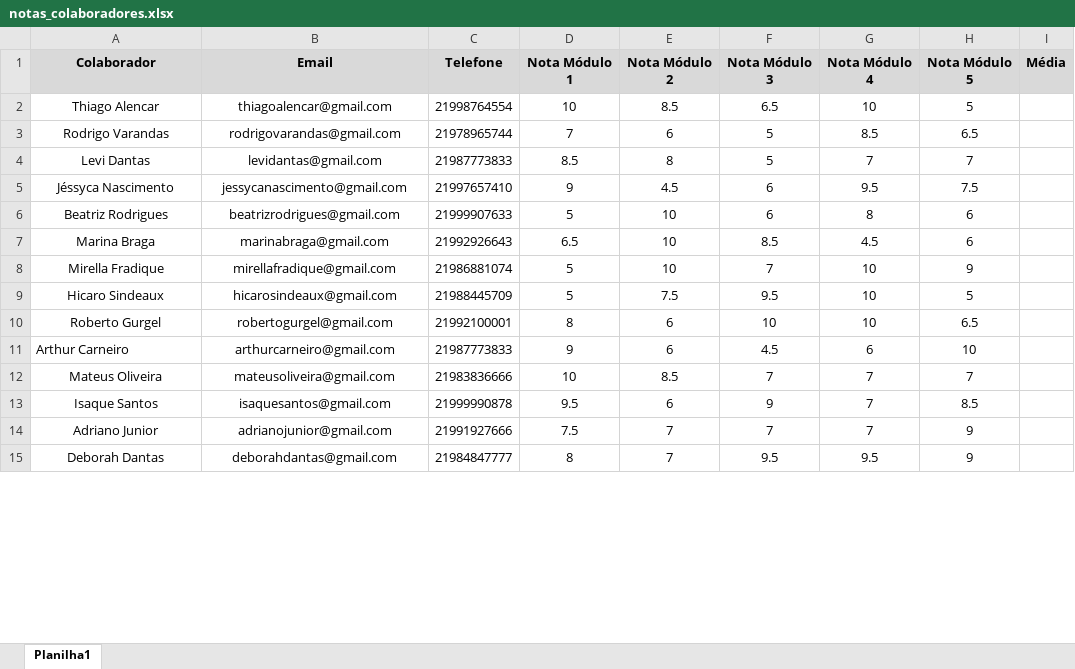
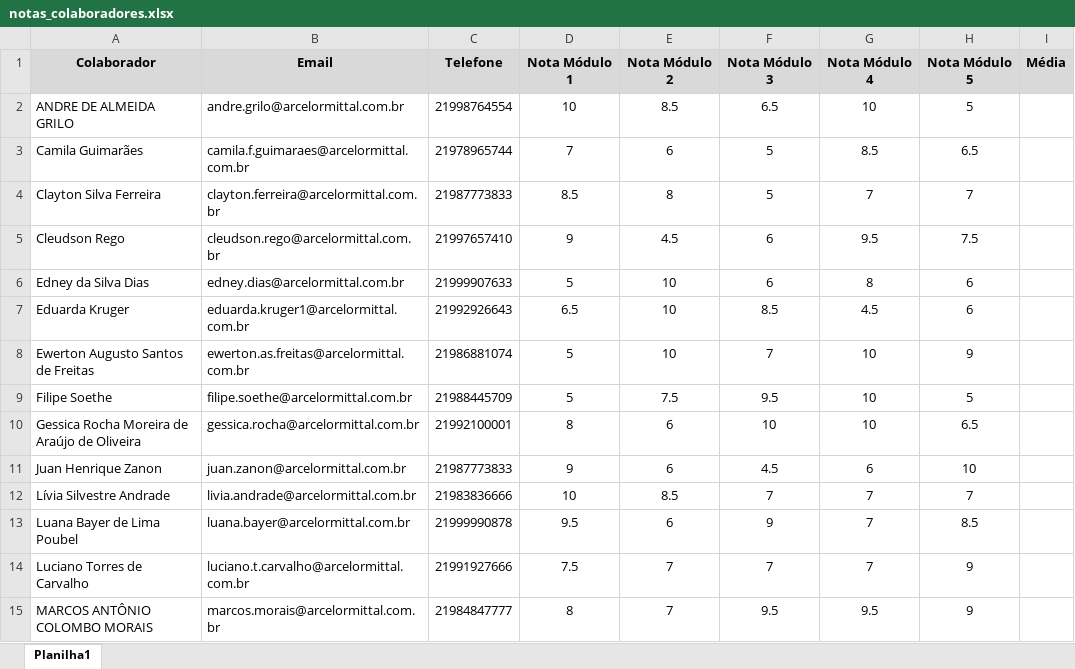
Before and after one commit to FranciscoFontoura/franciscofontoura.github.io, an Excel workbook: notas_colaboradores.xlsx, sheet Planilha1, drawn as a sheet; only a part is shown; values as stored, in another font and other column widths than the file's, no borders; conditional formats not drawn; the diff covers the shown part only; the diff names each change by its address in the sheet, - before the commit and + after, or states it on an @@ line.

Commit message:
att tabela notas

```diff
--- a/notas_colaboradores.xlsx (sheet Planilha1)
+++ b/notas_colaboradores.xlsx (sheet Planilha1)
-A2 (Colaborador): Thiago Alencar
+A2 (Colaborador): ANDRE DE ALMEIDA GRILO
-A2:B10 alignment: center
+A2:B10 alignment: left
-B2 (Email): thiagoalencar@gmail.com
+B2 (Email): andre.grilo@arcelormittal.com.br
-A3 (Colaborador): Rodrigo Varandas
+A3 (Colaborador): Camila Guimarães
-B3 (Email): rodrigovarandas@gmail.com
+B3 (Email): camila.f.guimaraes@arcelormittal.com.br
-A4 (Colaborador): Levi Dantas
+A4 (Colaborador): Clayton Silva Ferreira
-B4 (Email): levidantas@gmail.com
+B4 (Email): clayton.ferreira@arcelormittal.com.br
-A5 (Colaborador): Jéssyca Nascimento
+A5 (Colaborador): Cleudson Rego
-B5 (Email): jessycanascimento@gmail.com
+B5 (Email): cleudson.rego@arcelormittal.com.br
-A6 (Colaborador): Beatriz Rodrigues
+A6 (Colaborador): Edney da Silva Dias
-B6 (Email): beatrizrodrigues@gmail.com
+B6 (Email): edney.dias@arcelormittal.com.br
-A7 (Colaborador): Marina Braga
+A7 (Colaborador): Eduarda Kruger
-B7 (Email): marinabraga@gmail.com
+B7 (Email): eduarda.kruger1@arcelormittal.com.br
-A8 (Colaborador): Mirella Fradique
+A8 (Colaborador): Ewerton Augusto Santos de Freitas
-B8 (Email): mirellafradique@gmail.com
+B8 (Email): ewerton.as.freitas@arcelormittal.com.br
-A9 (Colaborador): Hicaro Sindeaux
+A9 (Colaborador): Filipe Soethe
-B9 (Email): hicarosindeaux@gmail.com
+B9 (Email): filipe.soethe@arcelormittal.com.br
-A10 (Colaborador): Roberto Gurgel
+A10 (Colaborador): Gessica Rocha Moreira de Araújo de Oliveira
-B10 (Email): robertogurgel@gmail.com
+B10 (Email): gessica.rocha@arcelormittal.com.br
-A11 (Colaborador): Arthur Carneiro
+A11 (Colaborador): Juan Henrique Zanon
-B11 (Email): arthurcarneiro@gmail.com
+B11 (Email): juan.zanon@arcelormittal.com.br
-B11 alignment: center
+B11 alignment: left
-A12 (Colaborador): Mateus Oliveira
+A12 (Colaborador): Lívia Silvestre Andrade
-A12:B15 alignment: center
+A12:B15 alignment: left
-B12 (Email): mateusoliveira@gmail.com
+B12 (Email): livia.andrade@arcelormittal.com.br
-A13 (Colaborador): Isaque Santos
+A13 (Colaborador): Luana Bayer de Lima Poubel
-B13 (Email): isaquesantos@gmail.com
+B13 (Email): luana.bayer@arcelormittal.com.br
-A14 (Colaborador): Adriano Junior
+A14 (Colaborador): Luciano Torres de Carvalho
-B14 (Email): adrianojunior@gmail.com
+B14 (Email): luciano.t.carvalho@arcelormittal.com.br
-A15 (Colaborador): Deborah Dantas
+A15 (Colaborador): MARCOS ANTÔNIO COLOMBO MORAIS
-B15 (Email): deborahdantas@gmail.com
+B15 (Email): marcos.morais@arcelormittal.com.br
```
Also changed, not shown: 53 removed rows, 12 edited cells and cell formats elsewhere in this sheet.
